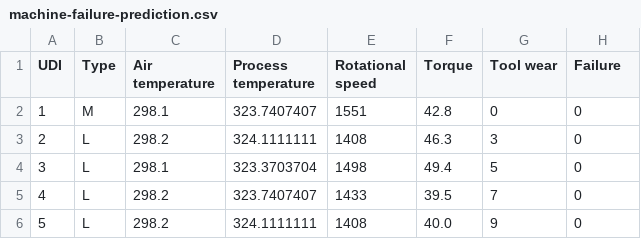
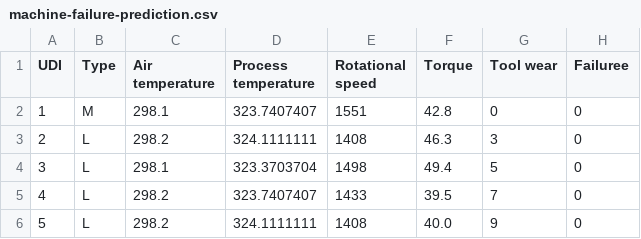
Before and after one commit to lfg-max/Machine_Failure_Prediction, a CSV file: week_2_mls/data/machine-failure-prediction.csv, drawn as a sheet; only a part is shown.

```diff
--- a/week_2_mls/data/machine-failure-prediction.csv
+++ b/week_2_mls/data/machine-failure-prediction.csv
@@ -1,2 +1,2 @@
-UDI,Type,Air temperature,Process temperature,Rotational speed,Torque,Tool wear,Failure
+UDI,Type,Air temperature,Process temperature,Rotational speed,Torque,Tool wear,Failuree
 1,M,298.1,323.7407407,1551,42.8,0,0
```
